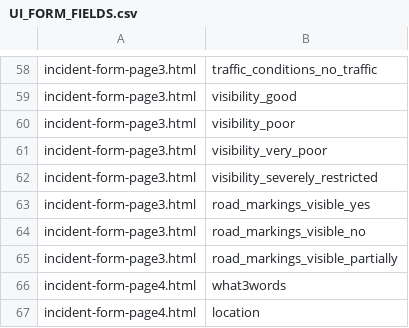
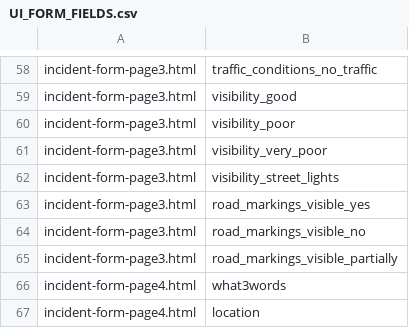
Before and after one commit to ring120768/Node.js, a CSV file: UI_FORM_FIELDS.csv, drawn as a sheet; only a part is shown, gaps mark what is left out; the diff names each change by its address in the sheet, - before the commit and + after, or states it on an @@ line.

```diff
--- a/UI_FORM_FIELDS.csv
+++ b/UI_FORM_FIELDS.csv
-B62: visibility_severely_restricted
+B62: visibility_street_lights
```
Also changed, not shown: 4 other files.
